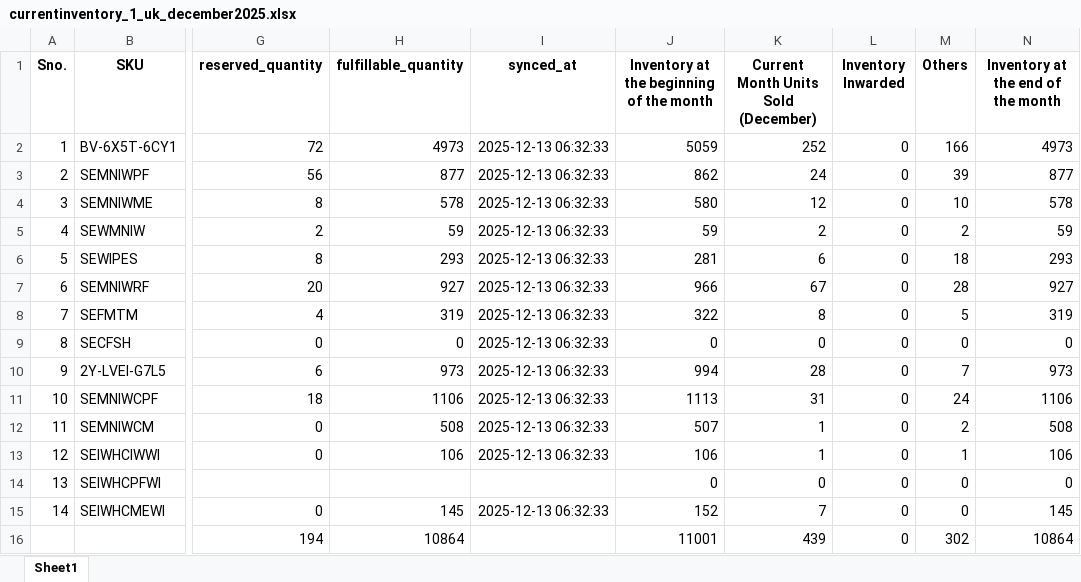
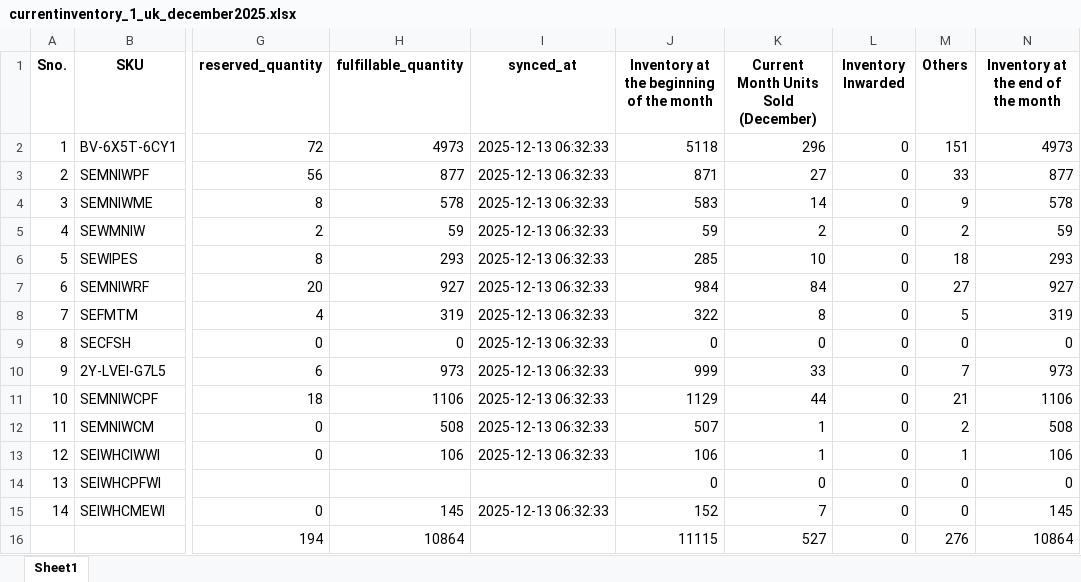
Before and after one commit to frontenddeveloper-lab/Phormula-tool, an Excel workbook: backend/uploads/currentinventory_1_uk_december2025.xlsx, sheet Sheet1, drawn as a sheet; only a part is shown, gaps mark what is left out; values as stored, in another font and other column widths than the file's, no borders; the diff names each change by its address in the sheet, - before the commit and + after, or states it on an @@ line.

Commit message:
update code backend and frontend to fetch 12 months+

```diff
--- a/backend/uploads/currentinventory_1_uk_december2025.xlsx (sheet Sheet1)
+++ b/backend/uploads/currentinventory_1_uk_december2025.xlsx (sheet Sheet1)
-J2: 5059
+J2: 5118
-K2: 252
+K2: 296
-M2 (Others): 166
+M2 (Others): 151
-J3: 862
+J3: 871
-K3: 24
+K3: 27
-M3 (Others): 39
+M3 (Others): 33
-J4: 580
+J4: 583
-K4: 12
+K4: 14
-M4 (Others): 10
+M4 (Others): 9
-J6: 281
+J6: 285
-K6: 6
+K6: 10
-J7: 966
+J7: 984
-K7: 67
+K7: 84
-M7 (Others): 28
+M7 (Others): 27
-J10: 994
+J10: 999
-K10: 28
+K10: 33
-J11: 1113
+J11: 1129
-K11: 31
+K11: 44
-M11 (Others): 24
+M11 (Others): 21
-J16: 11001
+J16: 11115
-K16: 439
+K16: 527
-M16 (Others): 302
+M16 (Others): 276
```
Also changed, not shown: 42 other files.
